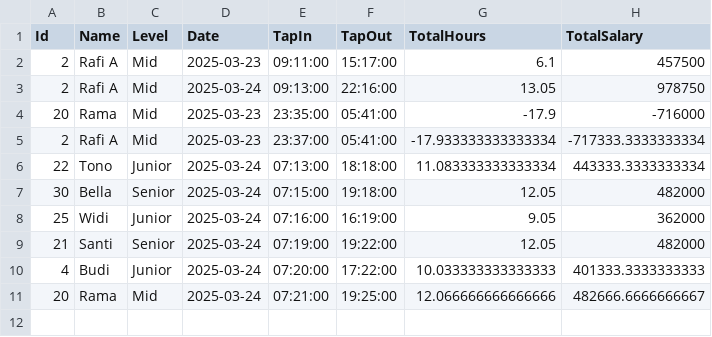
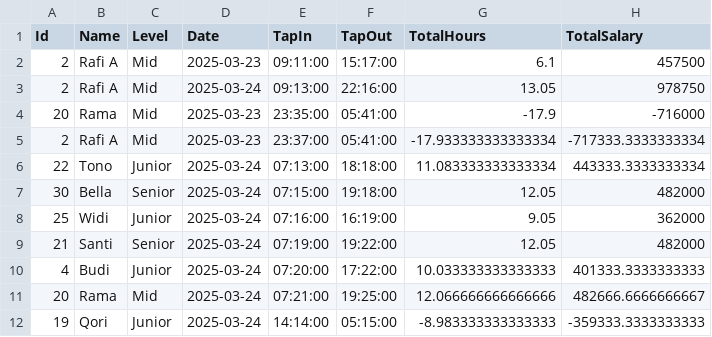
Before and after one commit to divanyym/internfmlx, a CSV file: wwwroot/payroll.csv, drawn as a sheet.

Commit message:
add payroll services

```diff
--- a/wwwroot/payroll.csv
+++ b/wwwroot/payroll.csv
@@ -11 +11,2 @@ Id,Name,Level,Date,TapIn,TapOut,TotalHours,TotalSalary
 20,"Rama","Mid",2025-03-24,07:21:00,19:25:00,12.066666666666666,482666.6666666667
+19,"Qori","Junior",2025-03-24,14:14:00,05:15:00,-8.983333333333333,-359333.3333333333
```
Also changed, not shown: 1 other file.
